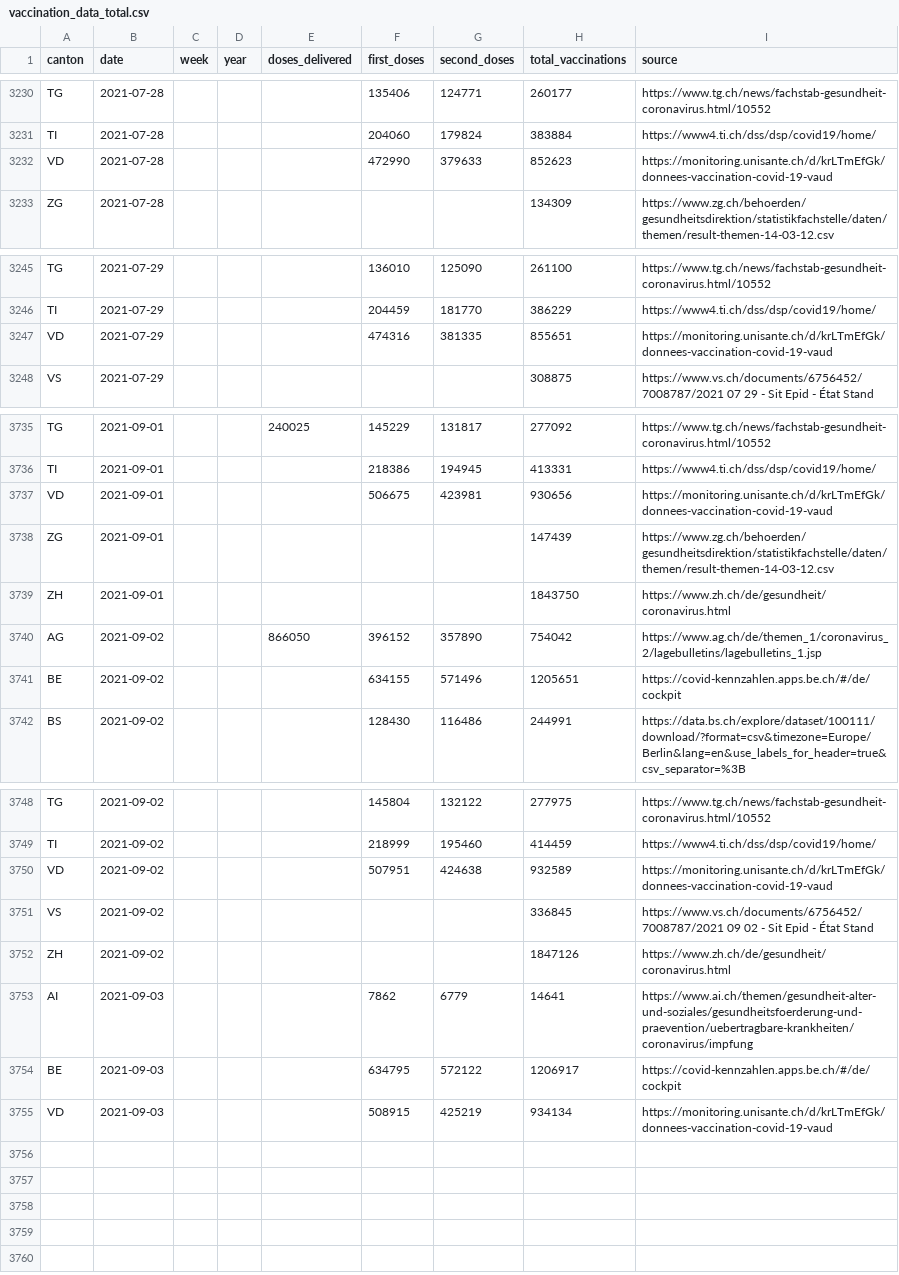
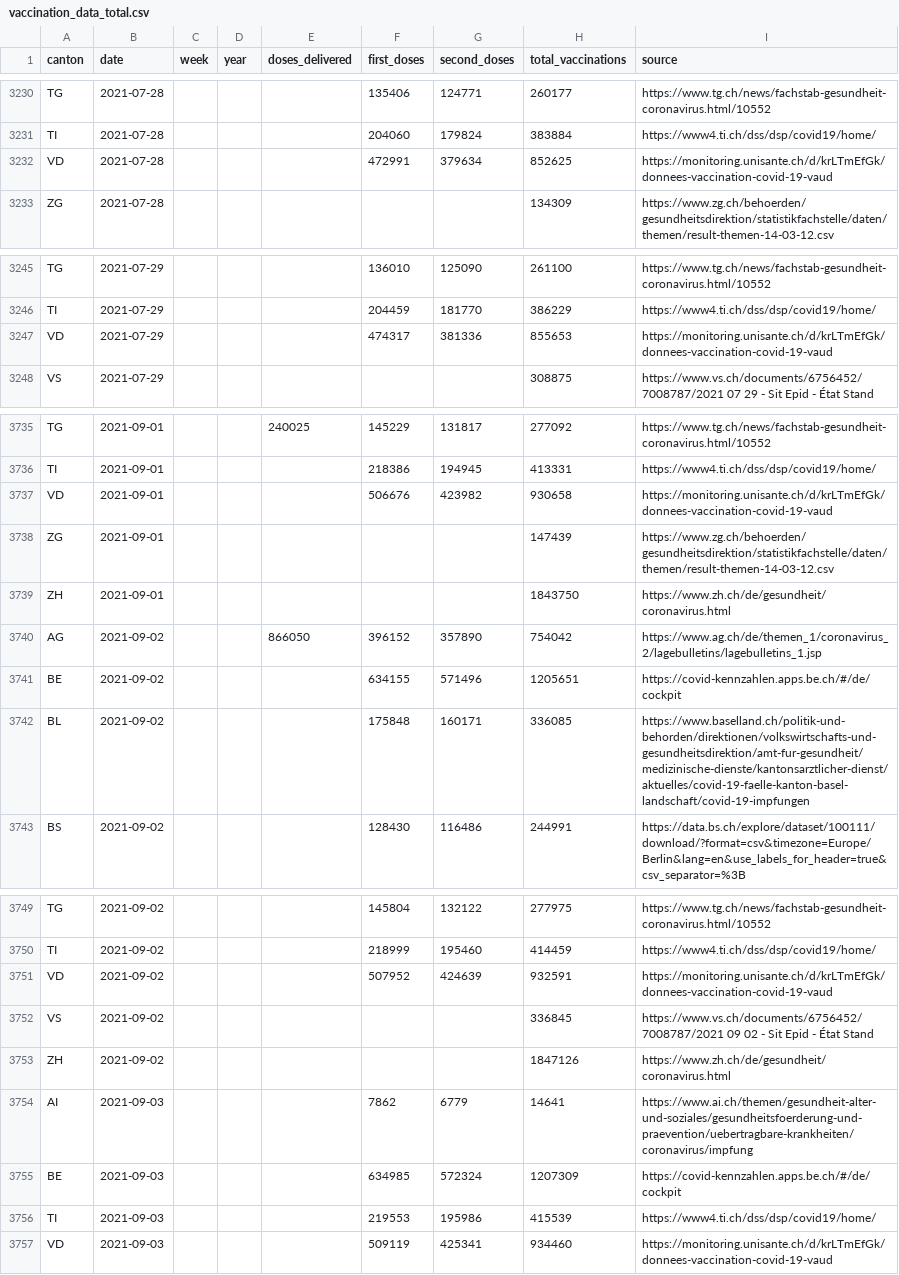
Before and after one commit to maekke/vaccination_data, a CSV file: vaccination_data_total.csv, drawn as a sheet; only a part is shown, gaps mark what is left out; the diff covers the shown part only.

Commit message:
Automatic update of vaccination data

```diff
--- a/vaccination_data_total.csv
+++ b/vaccination_data_total.csv
@@ -3231,3 +3231,3 @@ TG,2021-07-28,,,,135406,124771,260177,https://www.tg.ch/news/fachstab-gesundheit
 TI,2021-07-28,,,,204060,179824,383884,https://www4.ti.ch/dss/dsp/covid19/home/
-VD,2021-07-28,,,,472990,379633,852623,https://monitoring.unisante.ch/d/krLTmEfGk/donnees-vaccination-covid-19-vaud
+VD,2021-07-28,,,,472991,379634,852625,https://monitoring.unisante.ch/d/krLTmEfGk/donnees-vaccination-covid-19-vaud
 ZG,2021-07-28,,,,,,134309,https://www.zg.ch/behoerden/gesundheitsdirektion/statistikfachstelle/daten/themen/result-themen-14-03-12.csv
@@ -3246,3 +3246,3 @@ TG,2021-07-29,,,,136010,125090,261100,https://www.tg.ch/news/fachstab-gesundheit
 TI,2021-07-29,,,,204459,181770,386229,https://www4.ti.ch/dss/dsp/covid19/home/
-VD,2021-07-29,,,,474316,381335,855651,https://monitoring.unisante.ch/d/krLTmEfGk/donnees-vaccination-covid-19-vaud
+VD,2021-07-29,,,,474317,381336,855653,https://monitoring.unisante.ch/d/krLTmEfGk/donnees-vaccination-covid-19-vaud
 VS,2021-07-29,,,,,,308875,https://www.vs.ch/documents/6756452/7008787/2021 07 29 - Sit Epid - État Stand
@@ -3736,3 +3736,3 @@ TG,2021-09-01,,,240025,145229,131817,277092,https://www.tg.ch/news/fachstab-gesu
 TI,2021-09-01,,,,218386,194945,413331,https://www4.ti.ch/dss/dsp/covid19/home/
-VD,2021-09-01,,,,506675,423981,930656,https://monitoring.unisante.ch/d/krLTmEfGk/donnees-vaccination-covid-19-vaud
+VD,2021-09-01,,,,506676,423982,930658,https://monitoring.unisante.ch/d/krLTmEfGk/donnees-vaccination-covid-19-vaud
 ZG,2021-09-01,,,,,,147439,https://www.zg.ch/behoerden/gesundheitsdirektion/statistikfachstelle/daten/themen/result-themen-14-03-12.csv
@@ -3741,2 +3741,3 @@ AG,2021-09-02,,,866050,396152,357890,754042,https://www.ag.ch/de/themen_1/corona
 BE,2021-09-02,,,,634155,571496,1205651,https://covid-kennzahlen.apps.be.ch/#/de/cockpit
+BL,2021-09-02,,,,175848,160171,336085,https://www.baselland.ch/politik-und-behorden/direktionen/volkswirtschafts-und-gesundheitsdirektion/amt-fur-gesundheit/medizinische-dienste/kantonsarztlicher-dienst/aktuelles/covid-19-faelle-kanton-basel-landschaft/covid-19-impfungen
 BS,2021-09-02,,,,128430,116486,244991,https://data.bs.ch/explore/dataset/100111/download/?format=csv&timezone=Europe/Berlin&lang=en&use_labels_for_header=true&csv_separator=%3B
@@ -3749,3 +3750,3 @@ TG,2021-09-02,,,,145804,132122,277975,https://www.tg.ch/news/fachstab-gesundheit
 TI,2021-09-02,,,,218999,195460,414459,https://www4.ti.ch/dss/dsp/covid19/home/
-VD,2021-09-02,,,,507951,424638,932589,https://monitoring.unisante.ch/d/krLTmEfGk/donnees-vaccination-covid-19-vaud
+VD,2021-09-02,,,,507952,424639,932591,https://monitoring.unisante.ch/d/krLTmEfGk/donnees-vaccination-covid-19-vaud
 VS,2021-09-02,,,,,,336845,https://www.vs.ch/documents/6756452/7008787/2021 09 02 - Sit Epid - État Stand
@@ -3753,3 +3754,4 @@ ZH,2021-09-02,,,,,,1847126,https://www.zh.ch/de/gesundheit/coronavirus.html
 AI,2021-09-03,,,,7862,6779,14641,https://www.ai.ch/themen/gesundheit-alter-und-soziales/gesundheitsfoerderung-und-praevention/uebertragbare-krankheiten/coronavirus/impfung
-BE,2021-09-03,,,,634795,572122,1206917,https://covid-kennzahlen.apps.be.ch/#/de/cockpit
-VD,2021-09-03,,,,508915,425219,934134,https://monitoring.unisante.ch/d/krLTmEfGk/donnees-vaccination-covid-19-vaud
+BE,2021-09-03,,,,634985,572324,1207309,https://covid-kennzahlen.apps.be.ch/#/de/cockpit
+TI,2021-09-03,,,,219553,195986,415539,https://www4.ti.ch/dss/dsp/covid19/home/
+VD,2021-09-03,,,,509119,425341,934460,https://monitoring.unisante.ch/d/krLTmEfGk/donnees-vaccination-covid-19-vaud
```
Also changed, not shown: 112 edited cells elsewhere in this file, vaccination_data_be.csv, vaccination_data_bl.csv, 2 other files.
